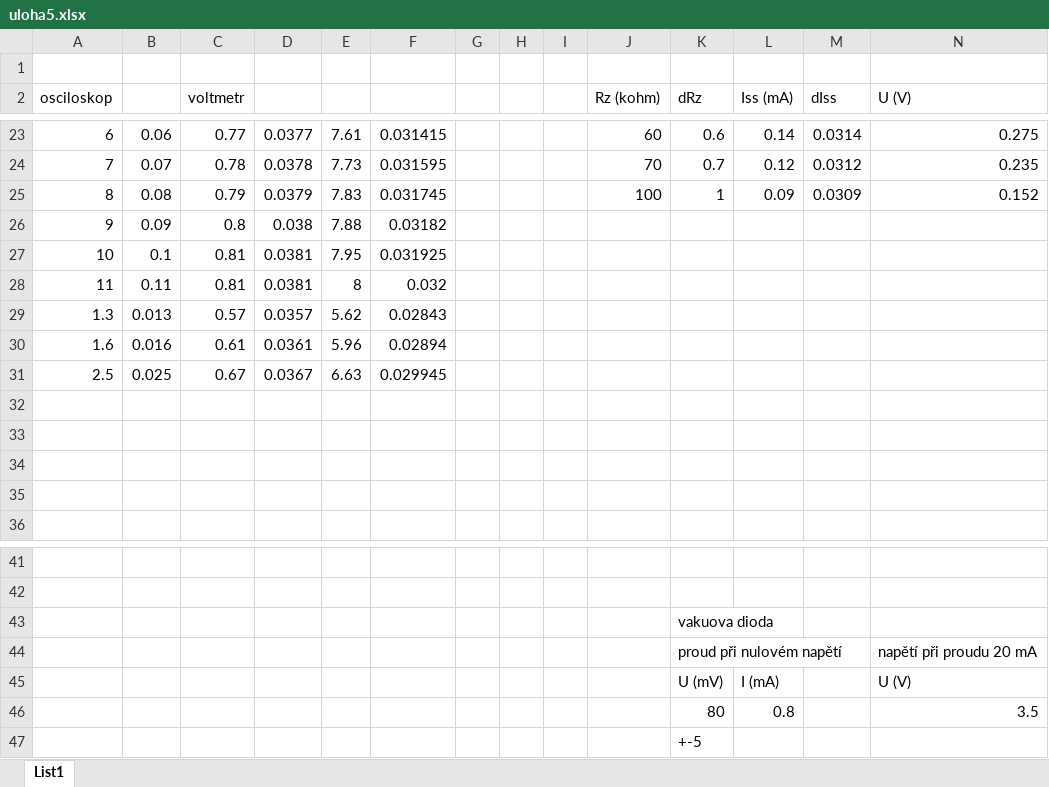
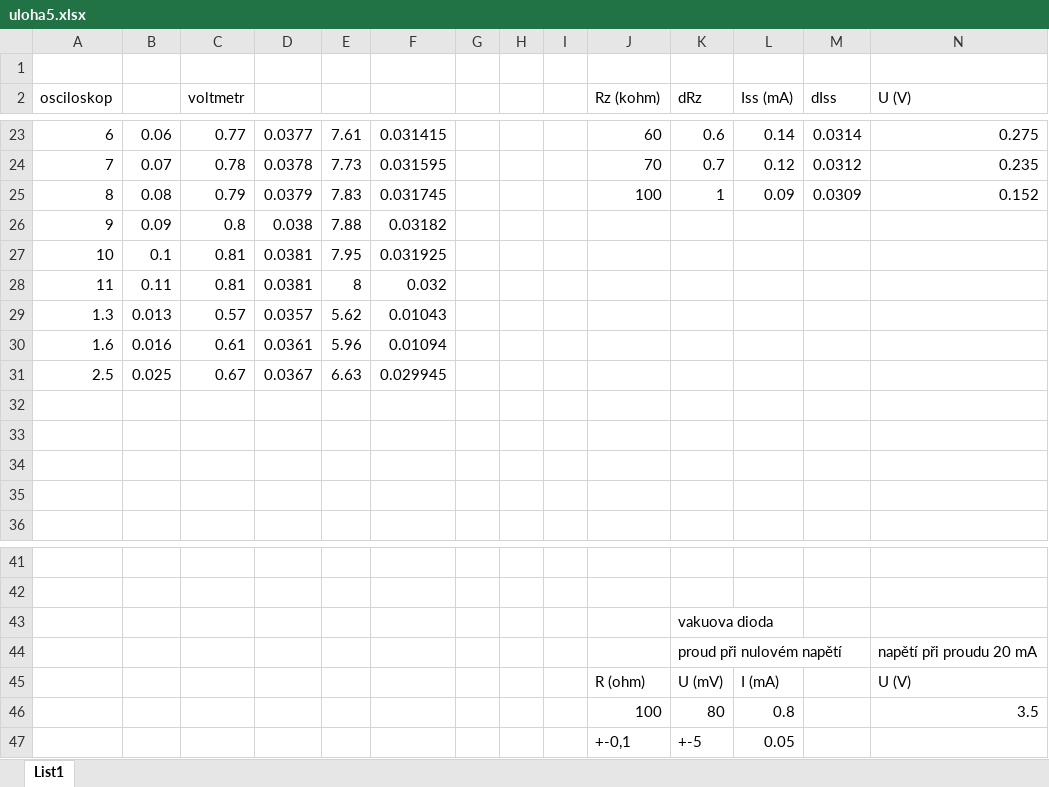
Before and after one commit to Alfons8128/praktika, an Excel workbook: uloha5/uloha5.xlsx, sheet List1, drawn as a sheet; only a part is shown, gaps mark what is left out; values as stored, in another font and other column widths than the file's, no borders; charts and pictures not drawn; removed rows and columns are numbered as before the commit, all else as after; rows hold the shown columns only; the diff names each change by its address in the sheet, - before the commit and + after, or states it on an @@ line.

```diff
--- a/uloha5/uloha5.xlsx (sheet List1)
+++ b/uloha5/uloha5.xlsx (sheet List1)
-F29: 0.02843
+F29: 0.01043
-F30: 0.02894
+F30: 0.01094
-J45 (Rz (kohm)): (empty)
+J45 (Rz (kohm)): R (ohm)
-J46 (Rz (kohm)): (empty)
+J46 (Rz (kohm)): 100
-row 47:  |  |  |  |  |  |  |  |  |  | +-5
+row 47:  |  |  |  |  |  |  |  |  | +-0,1 | +-5 | 0.05
```
Also changed, not shown: formulas that keep their value, 4 other files.
